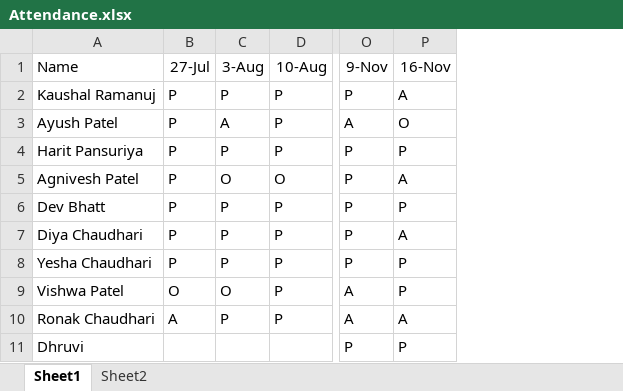
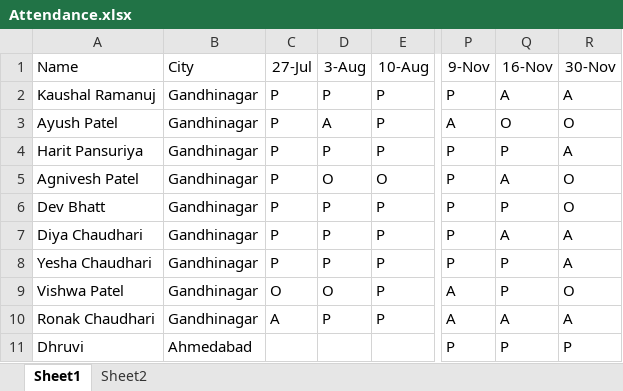
Before and after one commit to alakhpandya/all_batches, an Excel workbook: 2024AIDataScienceGNRClub/Attendance.xlsx, sheet Sheet1, drawn as a sheet; only a part is shown, gaps mark what is left out; values as stored, in another font and other column widths than the file's, no borders; the diff names each change by its address in the sheet, - before the commit and + after, or states it on an @@ line.

```diff
--- a/2024AIDataScienceGNRClub/Attendance.xlsx (sheet Sheet1)
+++ b/2024AIDataScienceGNRClub/Attendance.xlsx (sheet Sheet1)
+column B (City), rows 2-11: Gandhinagar | Gandhinagar | Gandhinagar | Gandhinagar | Gandhinagar | Gandhinagar | Gandhinagar | Gandhinagar | Gandhinagar | Ahmedabad
+column R (30-Nov), rows 2-11: A | O | A | O | O | A | A | O | A | P
```
Also changed, not shown: formulas that keep their value, 2024AIDataScienceGNRGeneral/Attendance.xlsx, 22club2_LJ_4PM/DS/Attendance.xlsx, 8 other files.
